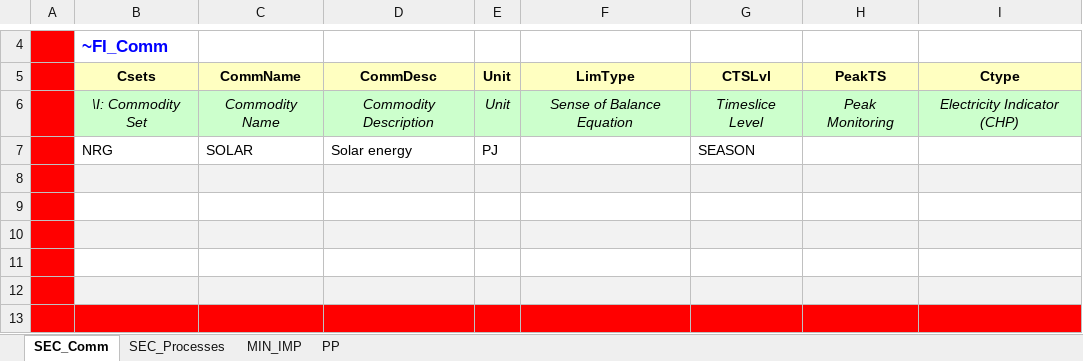
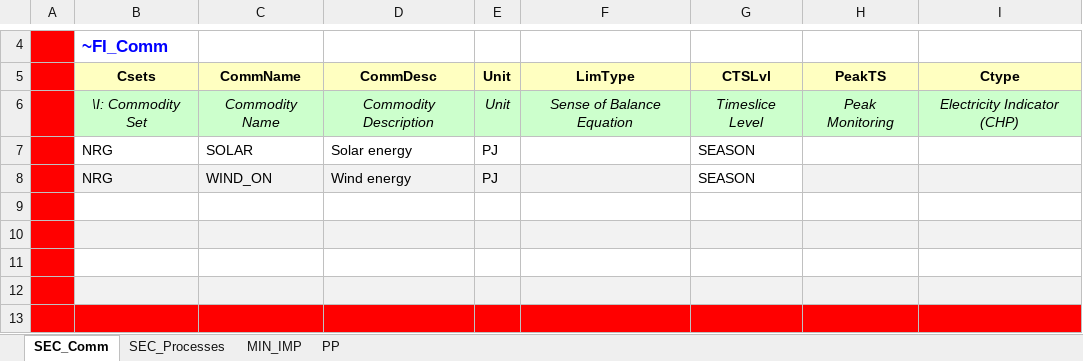
Before and after one commit to MRaczkowska/MiMiMi, an Excel workbook: SubRES_TMPL/SubRES_New_Techs.xlsx, sheet SEC_Comm, drawn as a sheet; only a part is shown, gaps mark what is left out; values as stored, in another font and other column widths than the file's, no borders; the diff names each change by its address in the sheet, - before the commit and + after, or states it on an @@ line.

```diff
--- a/SubRES_TMPL/SubRES_New_Techs.xlsx (sheet SEC_Comm)
+++ b/SubRES_TMPL/SubRES_New_Techs.xlsx (sheet SEC_Comm)
-row 8: (empty)
+row 8:  | NRG | WIND_ON | Wind energy | PJ |  | SEASON
-G8 fill: #F2F2F2
+G8 fill: none
```
Also changed, not shown: sheet SEC_Processes, sheet PP, sheet MIN_IMP.
